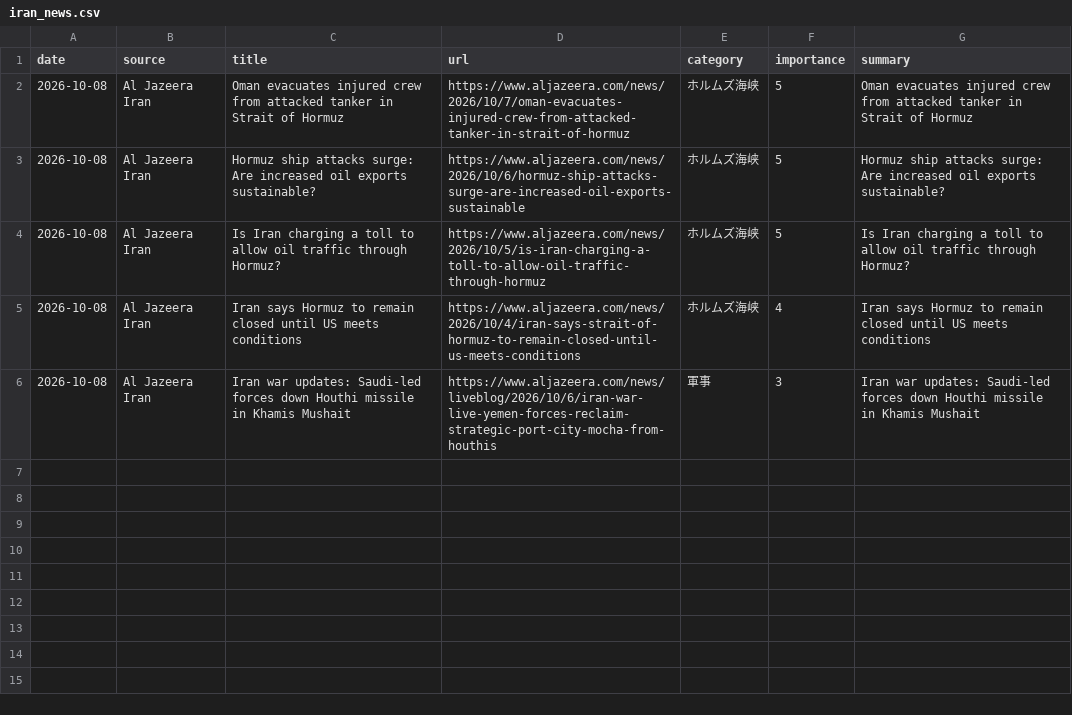
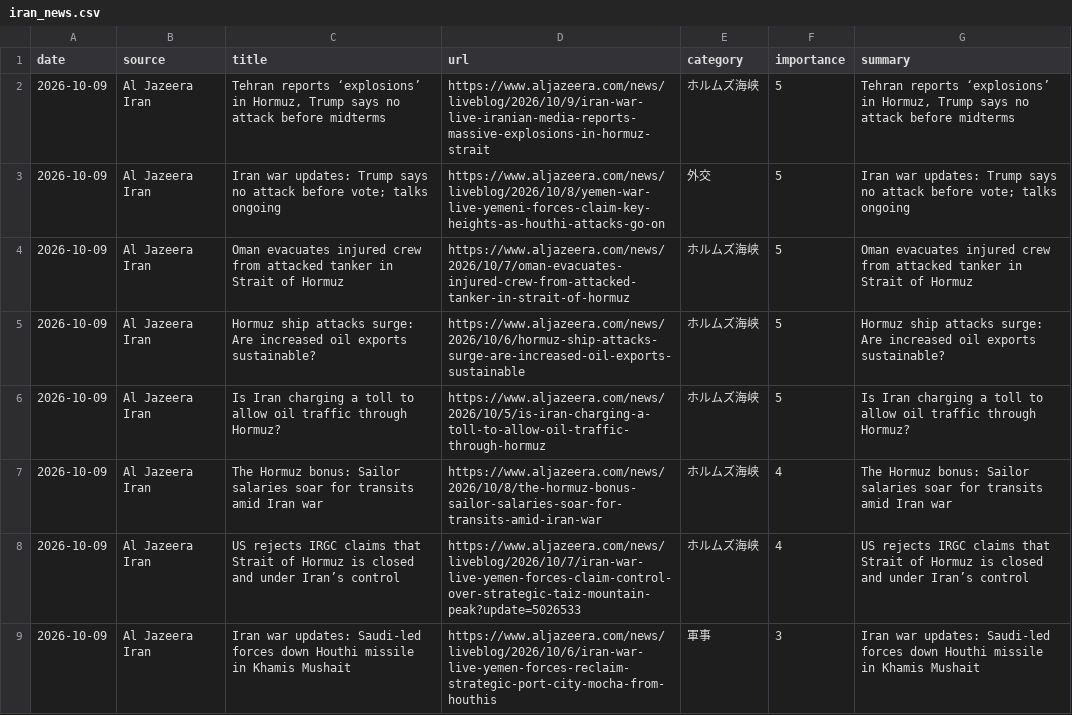
Before and after one commit to naka3-14/i-news, a CSV file: data/iran_news.csv, drawn as a sheet.

```diff
--- a/data/iran_news.csv
+++ b/data/iran_news.csv
@@ -1,6 +1,9 @@
 date,source,title,url,category,importance,summary
-2026-10-08,Al Jazeera Iran,Oman evacuates injured crew from attacked tanker in Strait of Hormuz,https://www.aljazeera.com/news/2026/10/7/oman-evacuates-injured-crew-from-attacked-tanker-in-strait-of-hormuz,ホルムズ海峡,5,Oman evacuates injured crew from attacked tanker in Strait of Hormuz
-2026-10-08,Al Jazeera Iran,Hormuz ship attacks surge: Are increased oil exports sustainable?,https://www.aljazeera.com/news/2026/10/6/hormuz-ship-attacks-surge-are-increased-oil-exports-sustainable,ホルムズ海峡,5,Hormuz ship attacks surge: Are increased oil exports sustainable?
-2026-10-08,Al Jazeera Iran,Is Iran charging a toll to allow oil traffic through Hormuz?,https://www.aljazeera.com/news/2026/10/5/is-iran-charging-a-toll-to-allow-oil-traffic-through-hormuz,ホルムズ海峡,5,Is Iran charging a toll to allow oil traffic through Hormuz?
-2026-10-08,Al Jazeera Iran,Iran says Hormuz to remain closed until US meets conditions,https://www.aljazeera.com/news/2026/10/4/iran-says-strait-of-hormuz-to-remain-closed-until-us-meets-conditions,ホルムズ海峡,4,Iran says Hormuz to remain closed until US meets conditions
-2026-10-08,Al Jazeera Iran,Iran war updates: Saudi-led forces down Houthi missile in Khamis Mushait,https://www.aljazeera.com/news/liveblog/2026/10/6/iran-war-live-yemen-forces-reclaim-strategic-port-city-mocha-from-houthis,軍事,3,Iran war updates: Saudi-led forces down Houthi missile in Khamis Mushait
+2026-10-09,Al Jazeera Iran,"Tehran reports ‘explosions’ in Hormuz, Trump says no attack before midterms",https://www.aljazeera.com/news/liveblog/2026/10/9/iran-war-live-iranian-media-reports-massive-explosions-in-hormuz-strait,ホルムズ海峡,5,"Tehran reports ‘explosions’ in Hormuz, Trump says no attack before midterms"
+2026-10-09,Al Jazeera Iran,Iran war updates: Trump says no attack before vote; talks ongoing,https://www.aljazeera.com/news/liveblog/2026/10/8/yemen-war-live-yemeni-forces-claim-key-heights-as-houthi-attacks-go-on,外交,5,Iran war updates: Trump says no attack before vote; talks ongoing
+2026-10-09,Al Jazeera Iran,Oman evacuates injured crew from attacked tanker in Strait of Hormuz,https://www.aljazeera.com/news/2026/10/7/oman-evacuates-injured-crew-from-attacked-tanker-in-strait-of-hormuz,ホルムズ海峡,5,Oman evacuates injured crew from attacked tanker in Strait of Hormuz
+2026-10-09,Al Jazeera Iran,Hormuz ship attacks surge: Are increased oil exports sustainable?,https://www.aljazeera.com/news/2026/10/6/hormuz-ship-attacks-surge-are-increased-oil-exports-sustainable,ホルムズ海峡,5,Hormuz ship attacks surge: Are increased oil exports sustainable?
+2026-10-09,Al Jazeera Iran,Is Iran charging a toll to allow oil traffic through Hormuz?,https://www.aljazeera.com/news/2026/10/5/is-iran-charging-a-toll-to-allow-oil-traffic-through-hormuz,ホルムズ海峡,5,Is Iran charging a toll to allow oil traffic through Hormuz?
+2026-10-09,Al Jazeera Iran,The Hormuz bonus: Sailor salaries soar for transits amid Iran war,https://www.aljazeera.com/news/2026/10/8/the-hormuz-bonus-sailor-salaries-soar-for-transits-amid-iran-war,ホルムズ海峡,4,The Hormuz bonus: Sailor salaries soar for transits amid Iran war
+2026-10-09,Al Jazeera Iran,US rejects IRGC claims that Strait of Hormuz is closed and under Iran’s control,https://www.aljazeera.com/news/liveblog/2026/10/7/iran-war-live-yemen-forces-claim-control-over-strategic-taiz-mountain-peak?update=5026533,ホルムズ海峡,4,US rejects IRGC claims that Strait of Hormuz is closed and under Iran’s control
+2026-10-09,Al Jazeera Iran,Iran war updates: Saudi-led forces down Houthi missile in Khamis Mushait,https://www.aljazeera.com/news/liveblog/2026/10/6/iran-war-live-yemen-forces-reclaim-strategic-port-city-mocha-from-houthis,軍事,3,Iran war updates: Saudi-led forces down Houthi missile in Khamis Mushait
```
Also changed, not shown: 6 other files.
